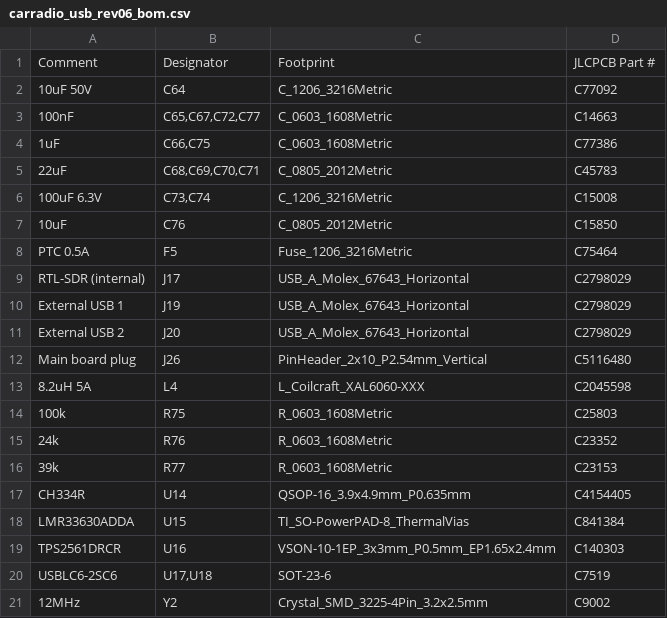
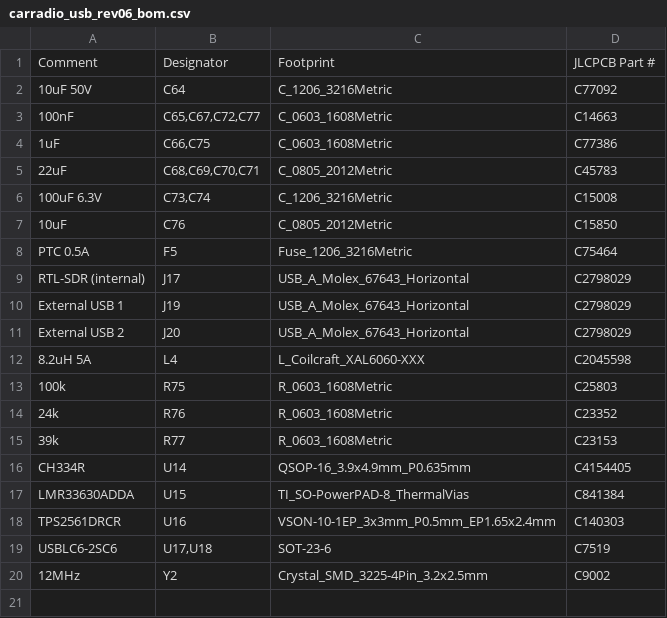
Before and after one commit to gschuurman/android_vendor_gschuurman_vehicle_interfaces, a CSV file: PCB/rev0.6/fab/usb/carradio_usb_rev06_bom.csv, drawn as a sheet.

```diff
--- a/PCB/rev0.6/fab/usb/carradio_usb_rev06_bom.csv
+++ b/PCB/rev0.6/fab/usb/carradio_usb_rev06_bom.csv
@@ -11,3 +11,2 @@ External USB 1,J19,USB_A_Molex_67643_Horizontal,C2798029
 External USB 2,J20,USB_A_Molex_67643_Horizontal,C2798029
-Main board plug,J26,PinHeader_2x10_P2.54mm_Vertical,C5116480
 8.2uH 5A,L4,L_Coilcraft_XAL6060-XXX,C2045598
```
Also changed, not shown: PCB/rev0.6/fab/audio/carradio_audio_rev04_bom.csv, PCB/rev0.6/fab/main/carradio_main_rev06_bom.csv, 15 other files.
